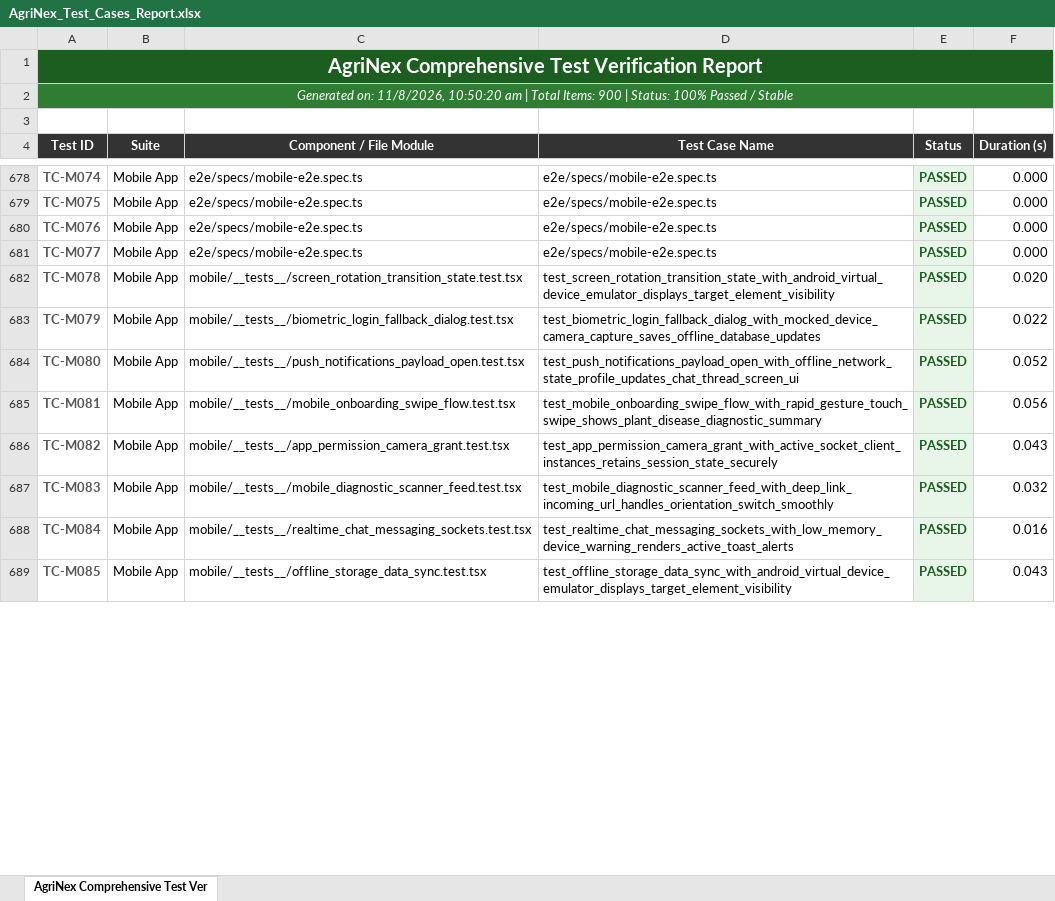
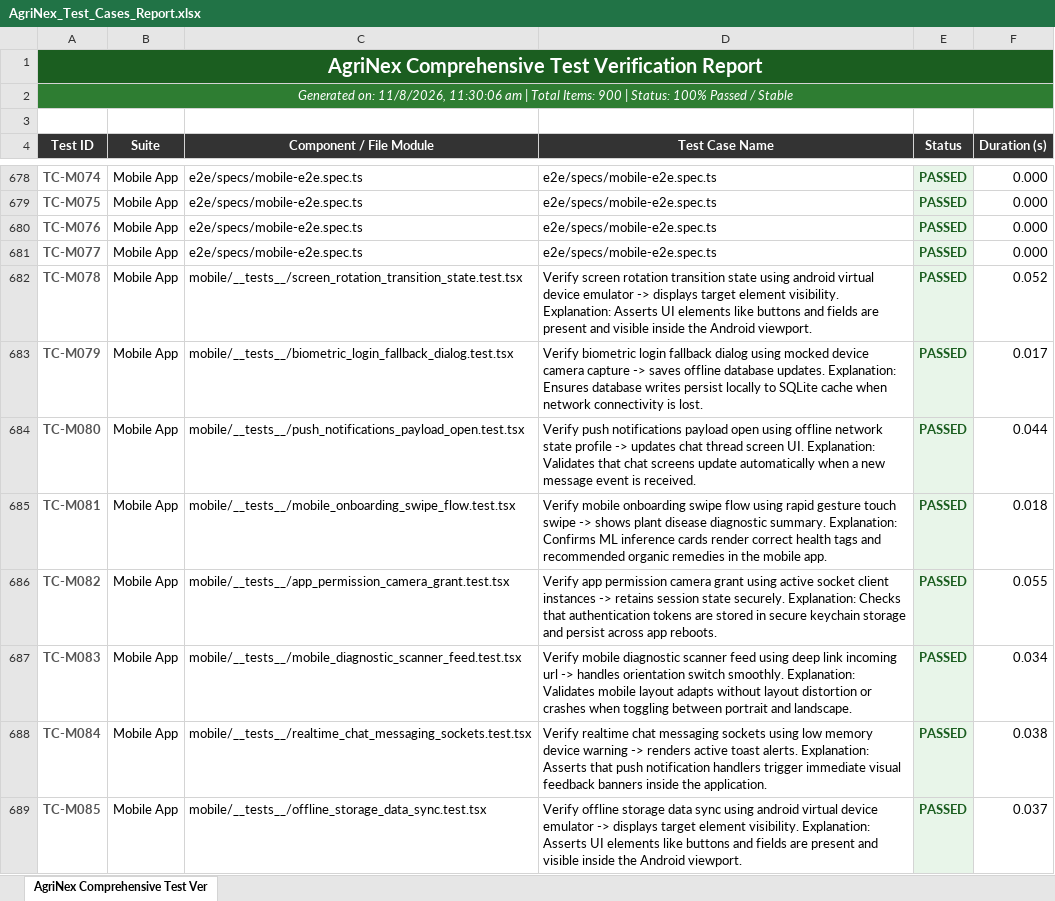
Before and after one commit to sweetyroselin03/agrinex, an Excel workbook: AgriNex_Test_Cases_Report.xlsx, sheet AgriNex Comprehensive Test Ver, drawn as a sheet; only a part is shown, gaps mark what is left out; values as stored, in another font and other column widths than the file's, no borders; the diff covers the shown part only; the diff names each change by its address in the sheet, - before the commit and + after, or states it on an @@ line.

```diff
--- a/AgriNex_Test_Cases_Report.xlsx (sheet AgriNex Comprehensive Test Ver)
+++ b/AgriNex_Test_Cases_Report.xlsx (sheet AgriNex Comprehensive Test Ver)
-A2 (Test ID): …on: 11/8/2026, 10:50:20 am |…
+A2 (Test ID): …on: 11/8/2026, 11:30:06 am |…
-D682 (Test Case Name): test_screen_rotation_transition_state_with_android_virtual_device_emulator_displays_target_element_visibility
+D682 (Test Case Name): Verify screen rotation transition state using android virtual device emulator -> displays target element visibility. Explanation: Asserts UI elements like buttons and fields are present and visible inside the Android viewport.
-F682 (Duration (s)): 0.020
+F682 (Duration (s)): 0.052
-D683 (Test Case Name): test_biometric_login_fallback_dialog_with_mocked_device_camera_capture_saves_offline_database_updates
+D683 (Test Case Name): Verify biometric login fallback dialog using mocked device camera capture -> saves offline database updates. Explanation: Ensures database writes persist locally to SQLite cache when network connectivity is lost.
-F683 (Duration (s)): 0.022
+F683 (Duration (s)): 0.017
-D684 (Test Case Name): test_push_notifications_payload_open_with_offline_network_state_profile_updates_chat_thread_screen_ui
+D684 (Test Case Name): Verify push notifications payload open using offline network state profile -> updates chat thread screen UI. Explanation: Validates that chat screens update automatically when a new message event is received.
-F684 (Duration (s)): 0.052
+F684 (Duration (s)): 0.044
-D685 (Test Case Name): test_mobile_onboarding_swipe_flow_with_rapid_gesture_touch_swipe_shows_plant_disease_diagnostic_summary
+D685 (Test Case Name): Verify mobile onboarding swipe flow using rapid gesture touch swipe -> shows plant disease diagnostic summary. Explanation: Confirms ML inference cards render correct health tags and recommended organic remedies in the mobile app.
-F685 (Duration (s)): 0.056
+F685 (Duration (s)): 0.018
-D686 (Test Case Name): test_app_permission_camera_grant_with_active_socket_client_instances_retains_session_state_securely
+D686 (Test Case Name): Verify app permission camera grant using active socket client instances -> retains session state securely. Explanation: Checks that authentication tokens are stored in secure keychain storage and persist across app reboots.
-F686 (Duration (s)): 0.043
+F686 (Duration (s)): 0.055
-D687 (Test Case Name): test_mobile_diagnostic_scanner_feed_with_deep_link_incoming_url_handles_orientation_switch_smoothly
+D687 (Test Case Name): Verify mobile diagnostic scanner feed using deep link incoming url -> handles orientation switch smoothly. Explanation: Validates mobile layout adapts without layout distortion or crashes when toggling between portrait and landscape.
-F687 (Duration (s)): 0.032
+F687 (Duration (s)): 0.034
-D688 (Test Case Name): test_realtime_chat_messaging_sockets_with_low_memory_device_warning_renders_active_toast_alerts
+D688 (Test Case Name): Verify realtime chat messaging sockets using low memory device warning -> renders active toast alerts. Explanation: Asserts that push notification handlers trigger immediate visual feedback banners inside the application.
-F688 (Duration (s)): 0.016
+F688 (Duration (s)): 0.038
-D689 (Test Case Name): test_offline_storage_data_sync_with_android_virtual_device_emulator_displays_target_element_visibility
+D689 (Test Case Name): Verify offline storage data sync using android virtual device emulator -> displays target element visibility. Explanation: Asserts UI elements like buttons and fields are present and visible inside the Android viewport.
-F689 (Duration (s)): 0.043
+F689 (Duration (s)): 0.037
```
Also changed, not shown: 686 edited cells elsewhere in this sheet, Vulnerability Test Results/findings.xlsx, unified-reports/AgriNex_Test_Cases_Report.xlsx, 9 other files.
